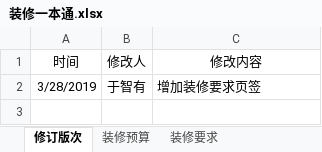
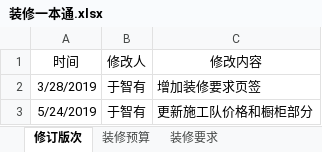
Before and after one commit to yuzhiyou2009/Decorator, an Excel workbook: 装修一本通.xlsx, sheet 修订版次, drawn as a sheet; values as stored, in another font and other column widths than the file's, no borders; the diff names each change by its address in the sheet, - before the commit and + after, or states it on an @@ line.

```diff
--- a/装修一本通.xlsx (sheet 修订版次)
+++ b/装修一本通.xlsx (sheet 修订版次)
+row 3: 5/24/2019 | 于智有 | 更新施工队价格和橱柜部分
```
Also changed, not shown: sheet 装修预算, charts or pictures.
